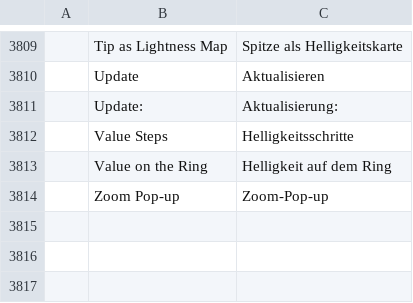
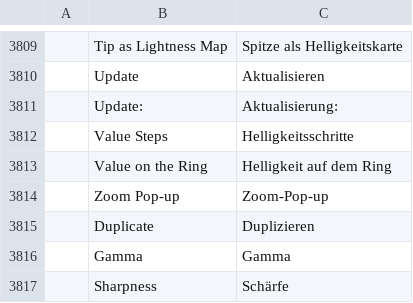
Before and after one commit to redrob-labs/redrob-canvas, a TSV file: crafts/photocraft/crates/ui-egui/src/i18n/de.tsv, drawn as a sheet; only a part is shown, gaps mark what is left out; the diff names each change by its address in the sheet, - before the commit and + after, or states it on an @@ line.

```diff
--- a/crafts/photocraft/crates/ui-egui/src/i18n/de.tsv
+++ b/crafts/photocraft/crates/ui-egui/src/i18n/de.tsv
+row 3815:  | Duplicate | Duplizieren
+row 3816:  | Gamma | Gamma
+row 3817:  | Sharpness | Schärfe
```
Also changed, not shown: crafts/photocraft/crates/ui-egui/src/i18n/fr.tsv, crafts/photocraft/crates/ui-egui/src/i18n/id.tsv, 6 other files.
